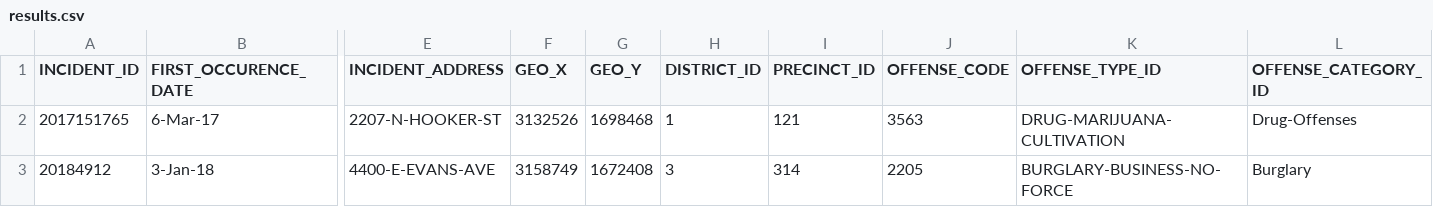
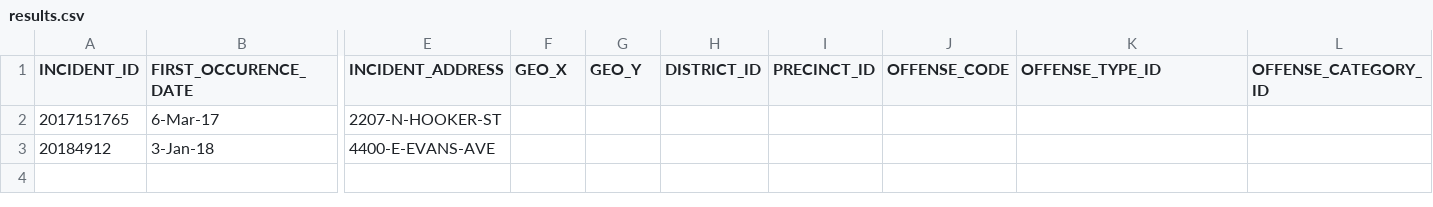
Before and after one commit to Levi-Benoliel/web, a CSV file: results.csv, drawn as a sheet; only a part is shown, gaps mark what is left out; the diff names each change by its address in the sheet, - before the commit and + after, or states it on an @@ line.

Commit message:
Update results.csv

```diff
--- a/results.csv
+++ b/results.csv
-F2 (GEO_X): 3132526
+F2 (GEO_X): (empty)
-G2 (GEO_Y): 1698468
+G2 (GEO_Y): (empty)
-H2 (DISTRICT_ID): 1
+H2 (DISTRICT_ID): (empty)
-I2 (PRECINCT_ID): 121
+I2 (PRECINCT_ID): (empty)
-J2 (OFFENSE_CODE): 3563
+J2 (OFFENSE_CODE): (empty)
-K2 (OFFENSE_TYPE_ID): DRUG-MARIJUANA-CULTIVATION
+K2 (OFFENSE_TYPE_ID): (empty)
-L2 (OFFENSE_CATEGORY_ID): Drug-Offenses
+L2 (OFFENSE_CATEGORY_ID): (empty)
-F3 (GEO_X): 3158749
+F3 (GEO_X): (empty)
-G3 (GEO_Y): 1672408
+G3 (GEO_Y): (empty)
-H3 (DISTRICT_ID): 3
+H3 (DISTRICT_ID): (empty)
-I3 (PRECINCT_ID): 314
+I3 (PRECINCT_ID): (empty)
-J3 (OFFENSE_CODE): 2205
+J3 (OFFENSE_CODE): (empty)
-K3 (OFFENSE_TYPE_ID): BURGLARY-BUSINESS-NO-FORCE
+K3 (OFFENSE_TYPE_ID): (empty)
-L3 (OFFENSE_CATEGORY_ID): Burglary
+L3 (OFFENSE_CATEGORY_ID): (empty)
```
